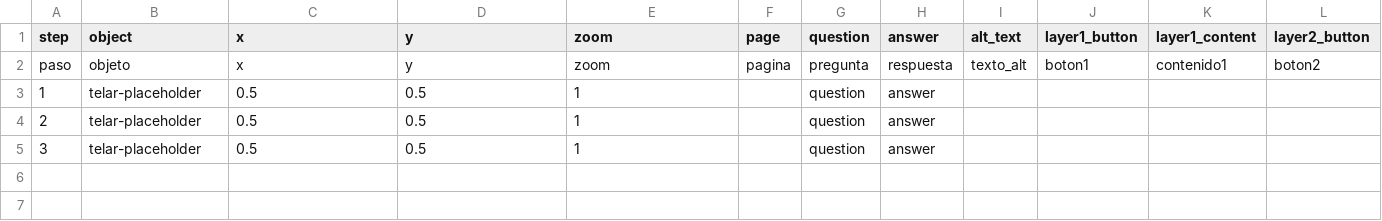
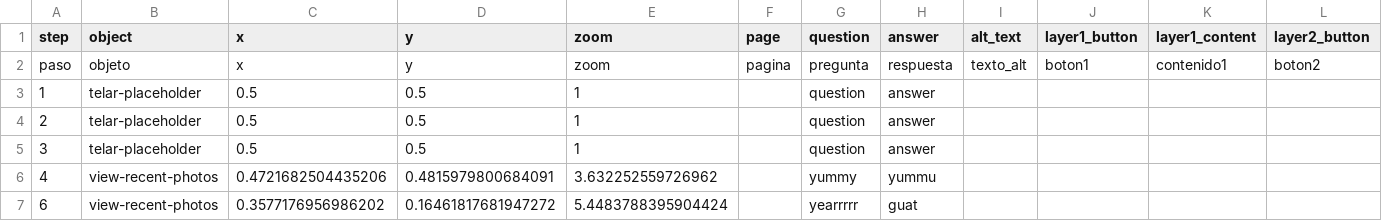
Before and after one commit to ivonne-tech/slayslayslay, a CSV file: telar-content/spreadsheets/blank_template.csv, drawn as a sheet; only a part is shown; rows hold the shown columns only; the diff names each change by its address in the sheet, - before the commit and + after, or states it on an @@ line.

Commit message:
Publish site
Published via Telar Compositor

```diff
--- a/telar-content/spreadsheets/blank_template.csv
+++ b/telar-content/spreadsheets/blank_template.csv
+row 6: 4 | view-recent-photos | 0.4721682504435206 | 0.4815979800684091 | 3.632252559726962 |  | yummy | yummu
+row 7: 6 | view-recent-photos | 0.3577176956986202 | 0.16461817681947272 | 5.4483788395904424 |  | yearrrrr | guat
```
Also changed, not shown: 2 other files.
